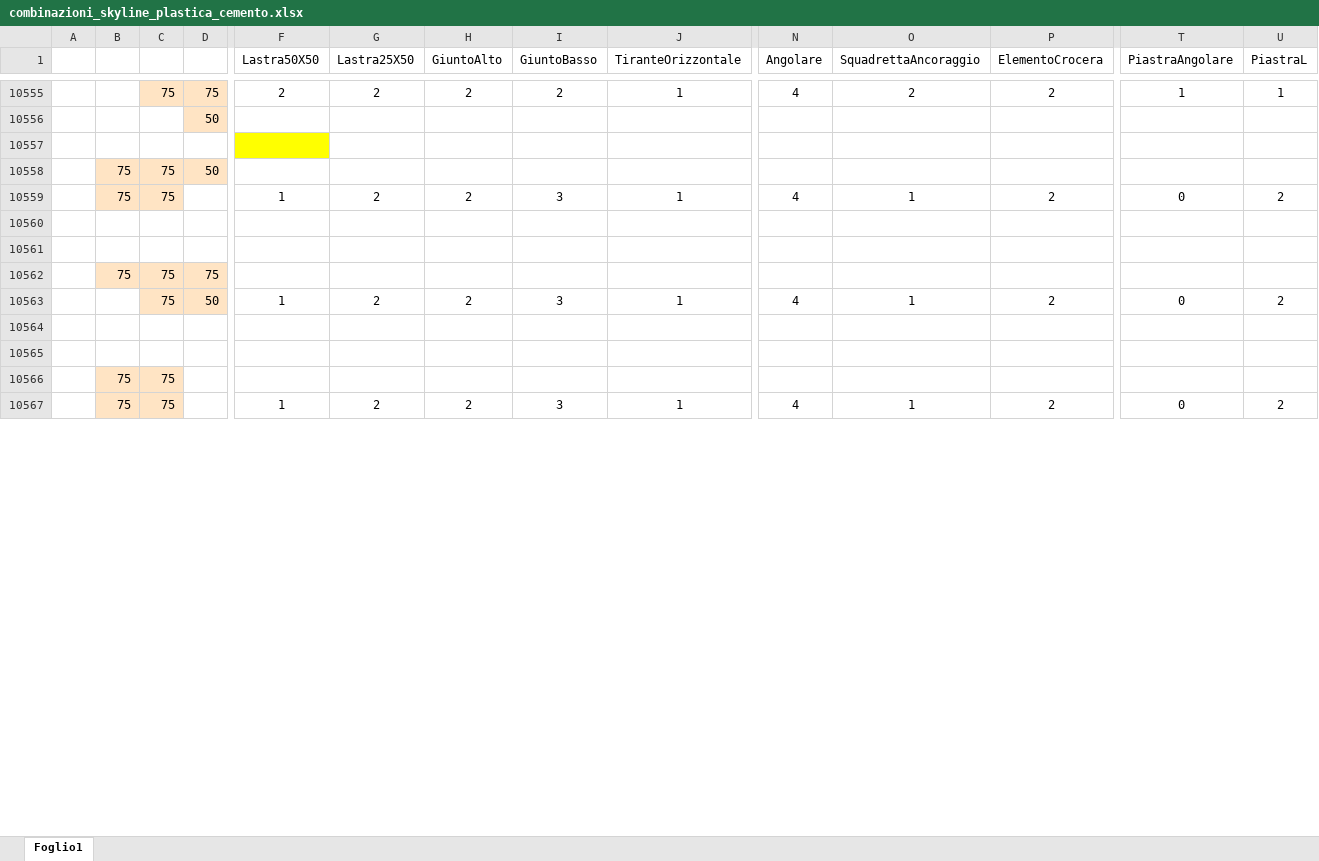
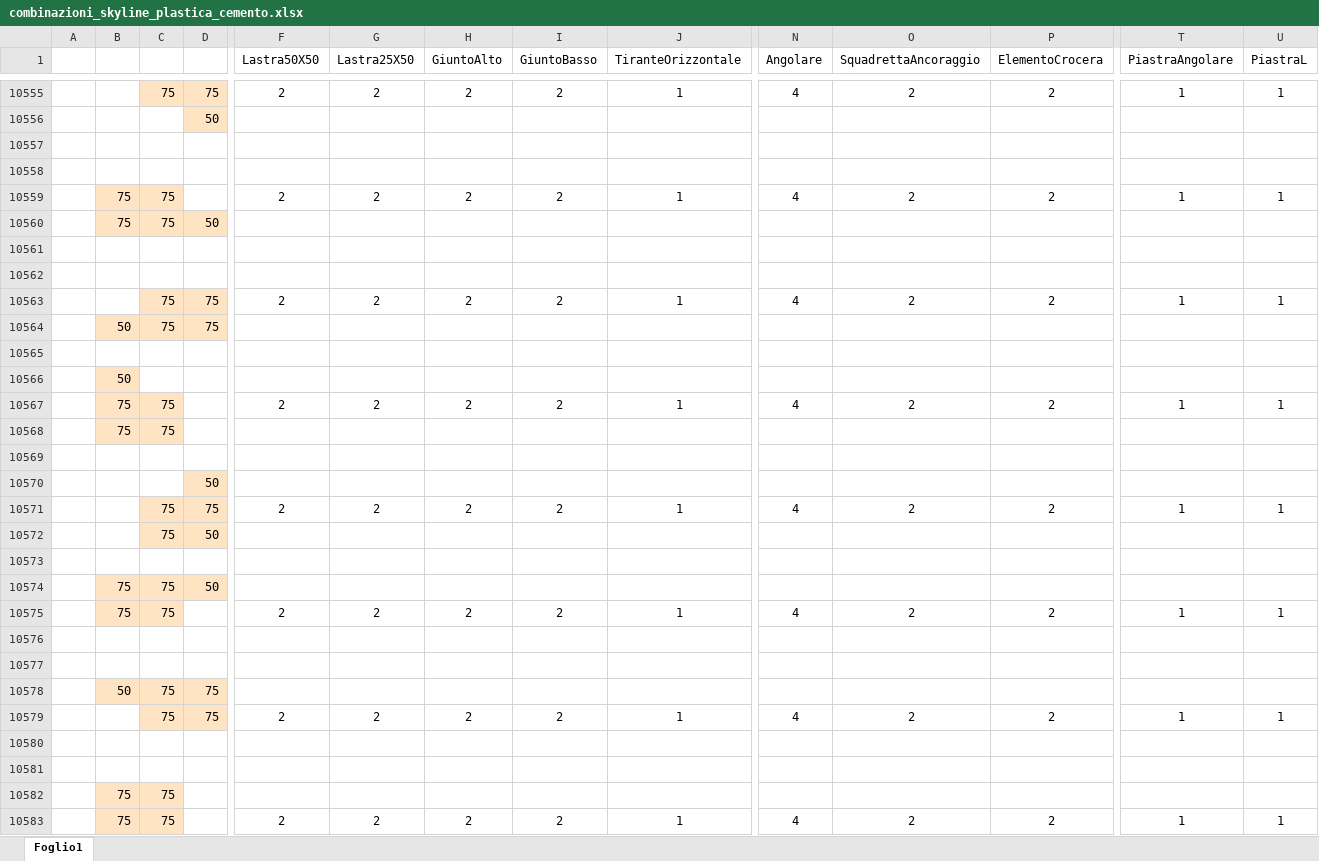
Before and after one commit to paltasoft/rcl, an Excel workbook: combinazioni_skyline_plastica_cemento.xlsx, sheet Foglio1, drawn as a sheet; only a part is shown, gaps mark what is left out; values as stored, in another font and other column widths than the file's, no borders; removed rows and columns are numbered as before the commit, all else as after; rows hold the shown columns only; the diff covers the shown part only; the diff names each change by its address in the sheet, - before the commit and + after, or states it on an @@ line.

Commit message:
UPDATE

```diff
--- a/combinazioni_skyline_plastica_cemento.xlsx (sheet Foglio1)
+++ b/combinazioni_skyline_plastica_cemento.xlsx (sheet Foglio1)
-F10557 fill: #FFFF00
+F10557 fill: none
+row 10558: (empty)
+row 10559:  | 75 | 75 |  | 2 | 2 | 2 | 2 | 1 | 4 | 2 | 2 | 1 | 1
-row 10559:  | 75 | 75 |  | 1 | 2 | 2 | 3 | 1 | 4 | 1 | 2 | 0 | 2
+row 10563:  |  | 75 | 75 | 2 | 2 | 2 | 2 | 1 | 4 | 2 | 2 | 1 | 1
-B10564: 75
+B10564: 50
+row 10565: (empty)
+row 10566:  | 50
+row 10567:  | 75 | 75 |  | 2 | 2 | 2 | 2 | 1 | 4 | 2 | 2 | 1 | 1
+row 10568:  | 75 | 75
+row 10569: (empty)
+row 10570:  |  |  | 50
-D10571: 50
+D10571: 75
-F10571 (Lastra50X50): 1
+F10571 (Lastra50X50): 2
-I10571 (GiuntoBasso): 3
+I10571 (GiuntoBasso): 2
-O10571 (SquadrettaAncoraggio): 1
+O10571 (SquadrettaAncoraggio): 2
-T10571 (PiastraAngolare): 0
+T10571 (PiastraAngolare): 1
-U10571 (PiastraL): 2
+U10571 (PiastraL): 1
+row 10572:  |  | 75 | 50
+row 10573: (empty)
+row 10574:  | 75 | 75 | 50
+row 10575:  | 75 | 75 |  | 2 | 2 | 2 | 2 | 1 | 4 | 2 | 2 | 1 | 1
+row 10576: (empty)
+row 10577: (empty)
+row 10578:  | 50 | 75 | 75
+row 10579:  |  | 75 | 75 | 2 | 2 | 2 | 2 | 1 | 4 | 2 | 2 | 1 | 1
-F10583 (Lastra50X50): 1
+F10583 (Lastra50X50): 2
-I10583 (GiuntoBasso): 3
+I10583 (GiuntoBasso): 2
-O10583 (SquadrettaAncoraggio): 1
+O10583 (SquadrettaAncoraggio): 2
-T10583 (PiastraAngolare): 0
+T10583 (PiastraAngolare): 1
-U10583 (PiastraL): 2
+U10583 (PiastraL): 1
```
Also changed, not shown: 8 edited cells and cell formats elsewhere in this sheet.
